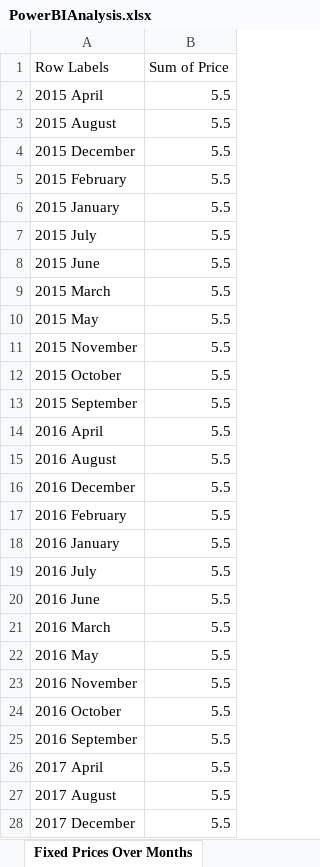
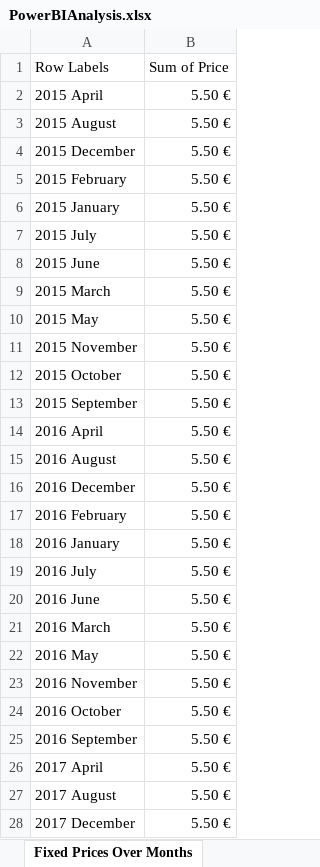
Before and after one commit to artjom2281337/foundation-1, an Excel workbook: project/PowerBIAnalysis.xlsx, sheet Fixed Prices Over Months, drawn as a sheet; only a part is shown; values as stored, in another font and other column widths than the file's, no borders; charts and pictures not drawn; the diff covers the shown part only; the diff names each change by its address in the sheet, - before the commit and + after, or states it on an @@ line.

```diff
--- a/project/PowerBIAnalysis.xlsx (sheet Fixed Prices Over Months)
+++ b/project/PowerBIAnalysis.xlsx (sheet Fixed Prices Over Months)
-B2:B28 (Sum of Price): 5.5
+B2:B28 (Sum of Price): 5.50 €
```
Also changed, not shown: 82 edited cells elsewhere in this sheet, other sheet tabs, charts or pictures, 2 other files.
